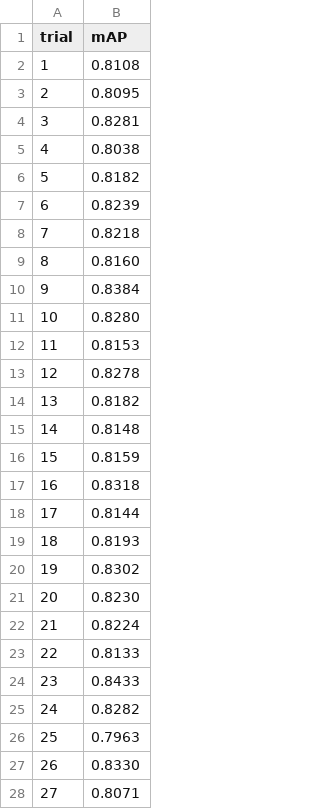
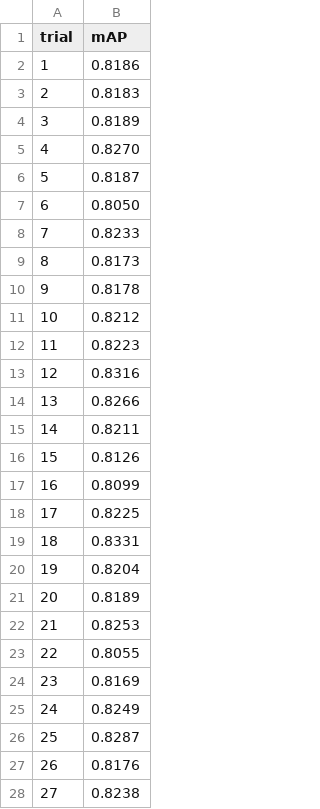
Before and after one commit to wisrovi/wyoloservice2_paper, a CSV file: normal_papers/paper_1_mlops/evidencias/convergence.csv, drawn as a sheet; only a part is shown; the diff covers the shown part only.

```diff
--- a/normal_papers/paper_1_mlops/evidencias/convergence.csv
+++ b/normal_papers/paper_1_mlops/evidencias/convergence.csv
@@ -1,28 +1,28 @@
 trial,mAP
-1,0.8108
-2,0.8095
-3,0.8281
-4,0.8038
-5,0.8182
-6,0.8239
-7,0.8218
-8,0.8160
-9,0.8384
-10,0.8280
-11,0.8153
-12,0.8278
-13,0.8182
-14,0.8148
-15,0.8159
-16,0.8318
-17,0.8144
-18,0.8193
-19,0.8302
-20,0.8230
-21,0.8224
-22,0.8133
-23,0.8433
-24,0.8282
-25,0.7963
-26,0.8330
-27,0.8071
+1,0.8186
+2,0.8183
+3,0.8189
+4,0.8270
+5,0.8187
+6,0.8050
+7,0.8233
+8,0.8173
+9,0.8178
+10,0.8212
+11,0.8223
+12,0.8316
+13,0.8266
+14,0.8211
+15,0.8126
+16,0.8099
+17,0.8225
+18,0.8331
+19,0.8204
+20,0.8189
+21,0.8253
+22,0.8055
+23,0.8169
+24,0.8249
+25,0.8287
+26,0.8176
+27,0.8238
```
Also changed, not shown: 73 edited cells elsewhere in this file.
